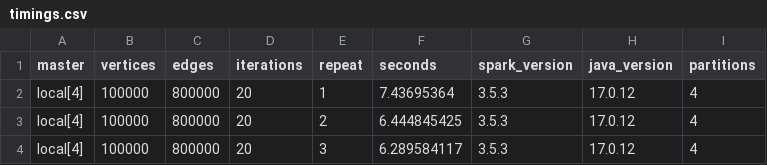
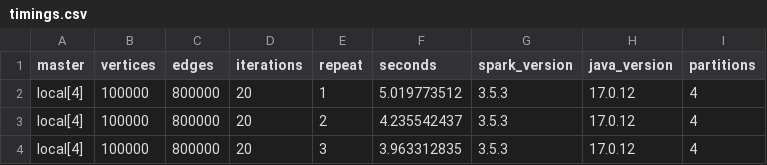
Before and after one commit to H-HABCHANE/Manipulation-des-graphs-dans-un-envirenement-distribu-Apache-Spark-, a CSV file: examples/pc-local/benchmark-100k/cores-4/timings.csv, drawn as a sheet.

Commit message:
Update laptop benchmarks: AC power, browsers closed as reference
- examples/pc-local/benchmark-*: new reference series measured on AC power
  with browsers closed (10k and 100k vertices, 1/2/4 cores).
- examples/pc-local/comparaison/: earlier battery and AC-with-browsers
  series kept for comparison.
- README and docs/VALIDATION.md list all three conditions; no speedup
  from extra cores in any of them, battery roughly doubles durations.

```diff
--- a/examples/pc-local/benchmark-100k/cores-4/timings.csv
+++ b/examples/pc-local/benchmark-100k/cores-4/timings.csv
@@ -1,4 +1,4 @@
 master,vertices,edges,iterations,repeat,seconds,spark_version,java_version,partitions
-"local[4]",100000,800000,20,1,7.43695364,3.5.3,17.0.12,4
-"local[4]",100000,800000,20,2,6.444845425,3.5.3,17.0.12,4
-"local[4]",100000,800000,20,3,6.289584117,3.5.3,17.0.12,4
+"local[4]",100000,800000,20,1,5.019773512,3.5.3,17.0.12,4
+"local[4]",100000,800000,20,2,4.235542437,3.5.3,17.0.12,4
+"local[4]",100000,800000,20,3,3.963312835,3.5.3,17.0.12,4
```
Also changed, not shown: examples/pc-local/benchmark-10k/cores-4/timings.csv, 25 other files.
